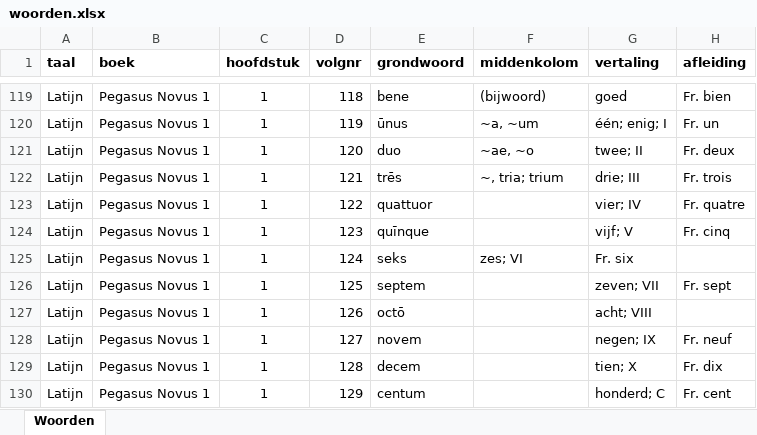
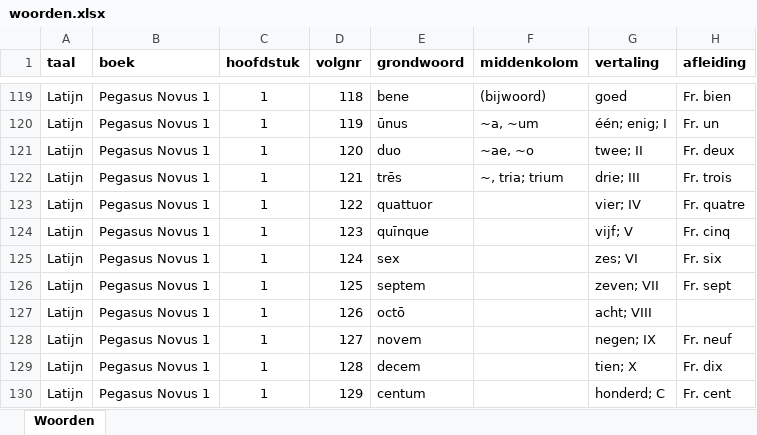
Before and after one commit to WimSohier1975/LatinQuiz, an Excel workbook: woorden.xlsx, sheet Woorden, drawn as a sheet; only a part is shown, gaps mark what is left out; values as stored, in another font and other column widths than the file's, no borders; the diff names each change by its address in the sheet, - before the commit and + after, or states it on an @@ line.

Commit message:
Add files via upload

```diff
--- a/woorden.xlsx (sheet Woorden)
+++ b/woorden.xlsx (sheet Woorden)
-E125 (grondwoord): seks
+E125 (grondwoord): sex
-F125 (middenkolom): zes; VI
+F125 (middenkolom): (empty)
-G125 (vertaling): Fr. six
+G125 (vertaling): zes; VI
-H125 (afleiding): (empty)
+H125 (afleiding): Fr. six
```
